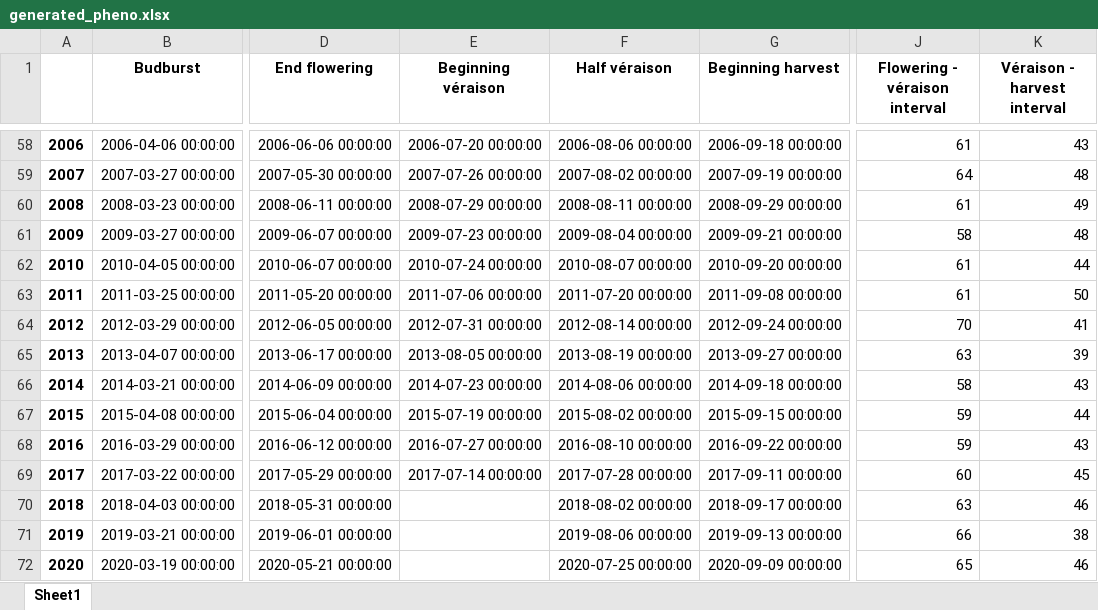
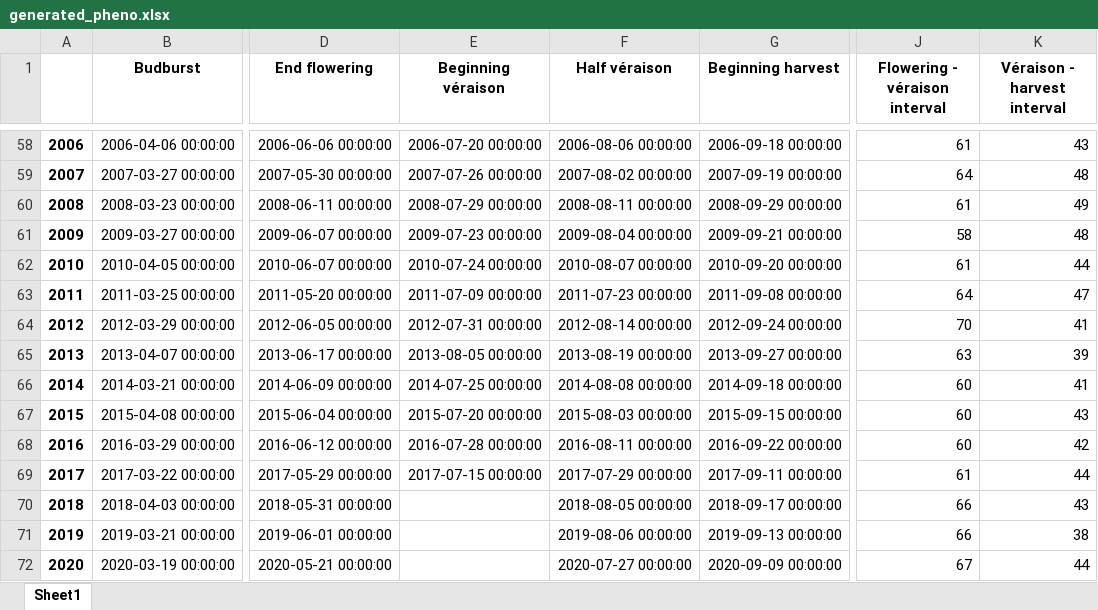
Before and after one commit to aymeric-roucher/predicting_bordeaux_wine_prices, an Excel workbook: data/pheno/generated_pheno.xlsx, sheet Sheet1, drawn as a sheet; only a part is shown, gaps mark what is left out; values as stored, in another font and other column widths than the file's, no borders; the diff covers the shown part only; the diff names each change by its address in the sheet, - before the commit and + after, or states it on an @@ line.

```diff
--- a/data/pheno/generated_pheno.xlsx (sheet Sheet1)
+++ b/data/pheno/generated_pheno.xlsx (sheet Sheet1)
-E63 (Beginning véraison): 2011-07-06 00:00:00
+E63 (Beginning véraison): 2011-07-09 00:00:00
-F63 (Half véraison): 2011-07-20 00:00:00
+F63 (Half véraison): 2011-07-23 00:00:00
-J63 (Flowering - véraison interval): 61
+J63 (Flowering - véraison interval): 64
-K63 (Véraison - harvest interval): 50
+K63 (Véraison - harvest interval): 47
-E66 (Beginning véraison): 2014-07-23 00:00:00
+E66 (Beginning véraison): 2014-07-25 00:00:00
-F66 (Half véraison): 2014-08-06 00:00:00
+F66 (Half véraison): 2014-08-08 00:00:00
-J66 (Flowering - véraison interval): 58
+J66 (Flowering - véraison interval): 60
-K66 (Véraison - harvest interval): 43
+K66 (Véraison - harvest interval): 41
-E67 (Beginning véraison): 2015-07-19 00:00:00
+E67 (Beginning véraison): 2015-07-20 00:00:00
-F67 (Half véraison): 2015-08-02 00:00:00
+F67 (Half véraison): 2015-08-03 00:00:00
-J67:J68 (Flowering - véraison interval): 59
+J67:J68 (Flowering - véraison interval): 60
-K67 (Véraison - harvest interval): 44
+K67 (Véraison - harvest interval): 43
-E68 (Beginning véraison): 2016-07-27 00:00:00
+E68 (Beginning véraison): 2016-07-28 00:00:00
-F68 (Half véraison): 2016-08-10 00:00:00
+F68 (Half véraison): 2016-08-11 00:00:00
-K68 (Véraison - harvest interval): 43
+K68 (Véraison - harvest interval): 42
-E69 (Beginning véraison): 2017-07-14 00:00:00
+E69 (Beginning véraison): 2017-07-15 00:00:00
-F69 (Half véraison): 2017-07-28 00:00:00
+F69 (Half véraison): 2017-07-29 00:00:00
-J69 (Flowering - véraison interval): 60
+J69 (Flowering - véraison interval): 61
-K69 (Véraison - harvest interval): 45
+K69 (Véraison - harvest interval): 44
-F70 (Half véraison): 2018-08-02 00:00:00
+F70 (Half véraison): 2018-08-05 00:00:00
-J70 (Flowering - véraison interval): 63
+J70 (Flowering - véraison interval): 66
-K70 (Véraison - harvest interval): 46
+K70 (Véraison - harvest interval): 43
-F72 (Half véraison): 2020-07-25 00:00:00
+F72 (Half véraison): 2020-07-27 00:00:00
-J72 (Flowering - véraison interval): 65
+J72 (Flowering - véraison interval): 67
-K72 (Véraison - harvest interval): 46
+K72 (Véraison - harvest interval): 44
```
Also changed, not shown: 18 edited cells elsewhere in this sheet, data/pheno/pheno_TL.xlsx, data/pheno/pheno_latour.xlsx, 15 other files.
